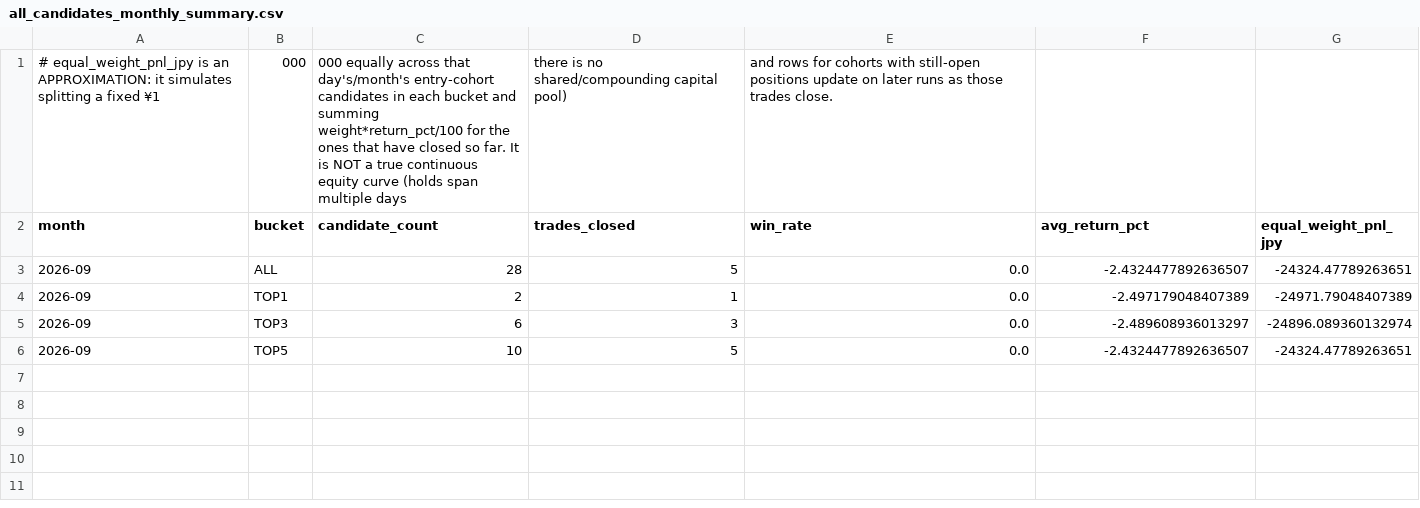
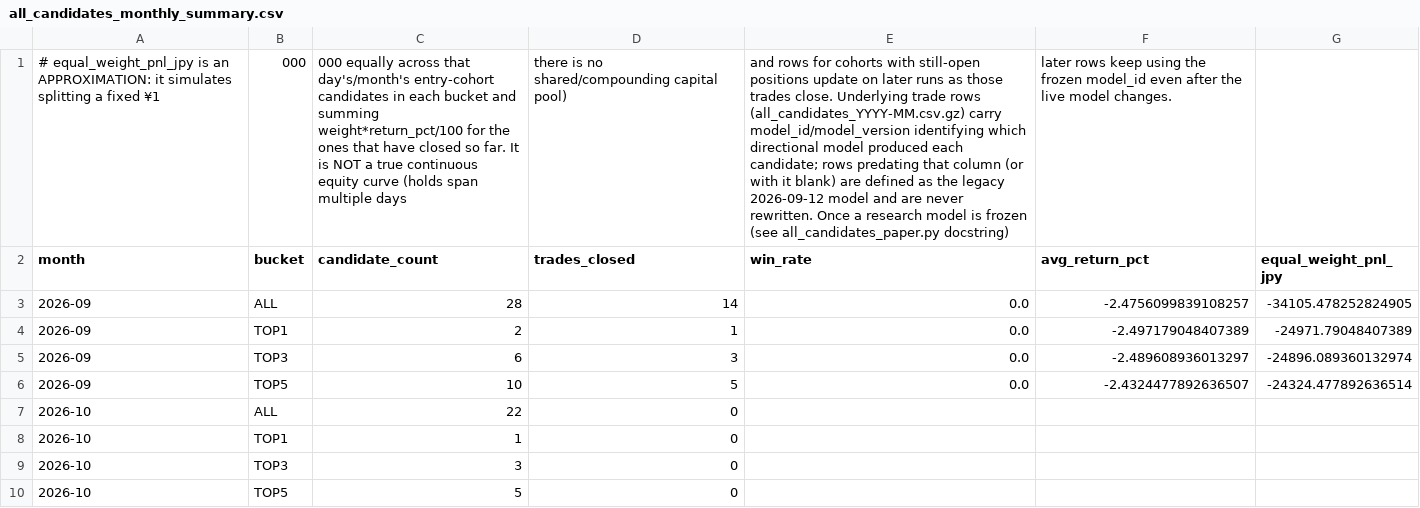
Before and after one commit to aifuu/stock-ai, a CSV file: all_candidates_monthly_summary.csv, drawn as a sheet; the diff names each change by its address in the sheet, - before the commit and + after, or states it on an @@ line.

```diff
--- a/all_candidates_monthly_summary.csv
+++ b/all_candidates_monthly_summary.csv
-E1 (win_rate): …trades close.
+E1 (win_rate): …trades close. Underlying trade rows (all_candidates_YYYY-MM.csv.gz) carry model_id/model_version identifying which directional model produced each candidate; rows predating that column (or with it blank) are defined as the legacy 2026-09-12 model and are never rewritten. Once a research model is frozen (see all_candidates_paper.py docstring)
-F1 (avg_return_pct): (empty)
+F1 (avg_return_pct): later rows keep using the frozen model_id even after the live model changes.
-D3 (trades_closed): 5
+D3 (trades_closed): 14
-F3 (avg_return_pct): -2.4324477892636507
+F3 (avg_return_pct): -2.4756099839108257
-G3 (equal_weight_pnl_jpy): -24324.47789263651
+G3 (equal_weight_pnl_jpy): -34105.478252824905
-G6 (equal_weight_pnl_jpy): -24324.47789263651
+G6 (equal_weight_pnl_jpy): -24324.477892636514
+row 7: 2026-10 | ALL | 22 | 0
+row 8: 2026-10 | TOP1 | 1 | 0
+row 9: 2026-10 | TOP3 | 3 | 0
+row 10: 2026-10 | TOP5 | 5 | 0
```
Also changed, not shown: all_candidates_daily_summary.csv.
